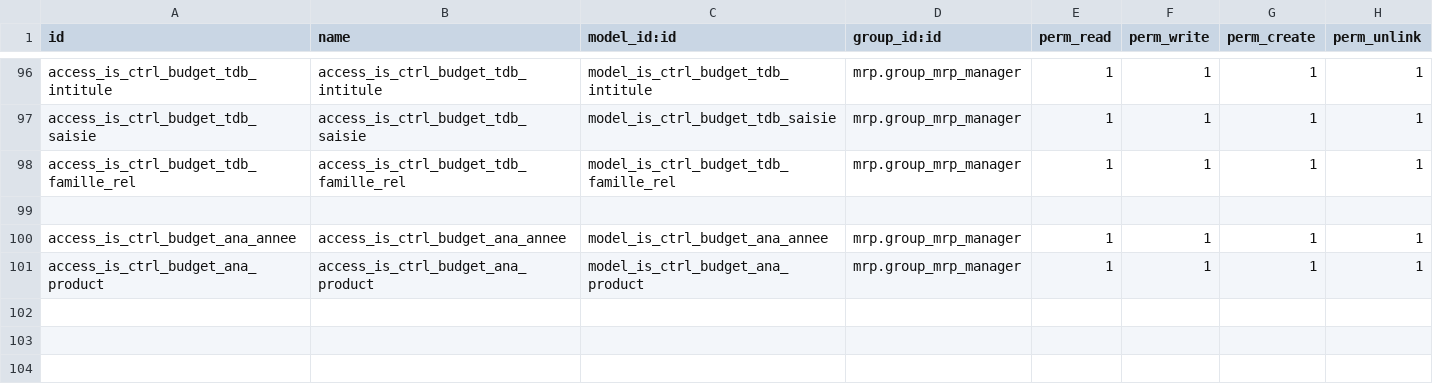
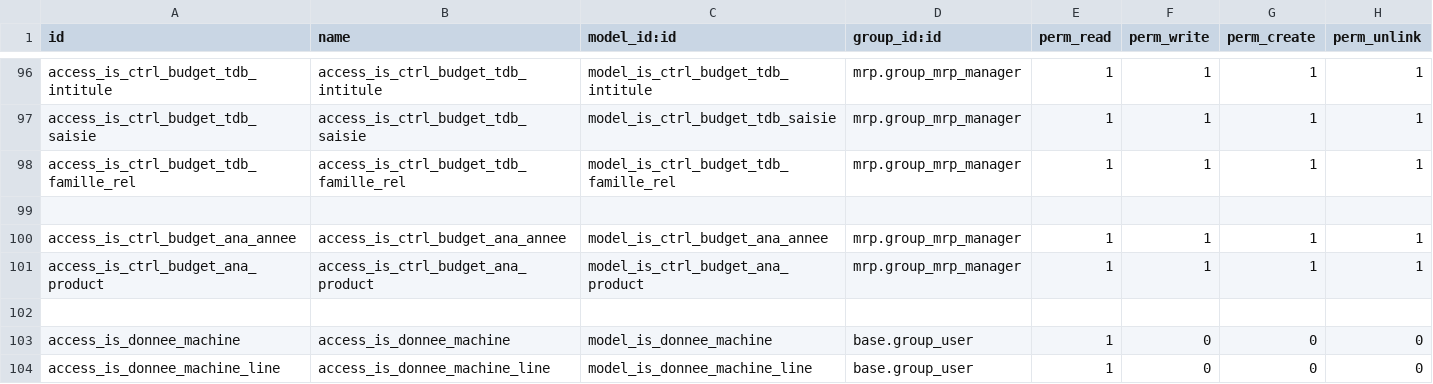
Before and after one commit to tonygalmiche/is_pg_2019, a CSV file: security/ir.model.access.csv, drawn as a sheet; only a part is shown, gaps mark what is left out.

Commit message:
add is_donnee_machine

```diff
--- a/security/ir.model.access.csv
+++ b/security/ir.model.access.csv
@@ -101 +101,4 @@ access_is_ctrl_budget_ana_annee,access_is_ctrl_budget_ana_annee,model_is_ctrl_bu
 access_is_ctrl_budget_ana_product,access_is_ctrl_budget_ana_product,model_is_ctrl_budget_ana_product,mrp.group_mrp_manager,1,1,1,1
+
+access_is_donnee_machine,access_is_donnee_machine,model_is_donnee_machine,base.group_user,1,0,0,0
+access_is_donnee_machine_line,access_is_donnee_machine_line,model_is_donnee_machine_line,base.group_user,1,0,0,0
```
Also changed, not shown: 4 other files.
